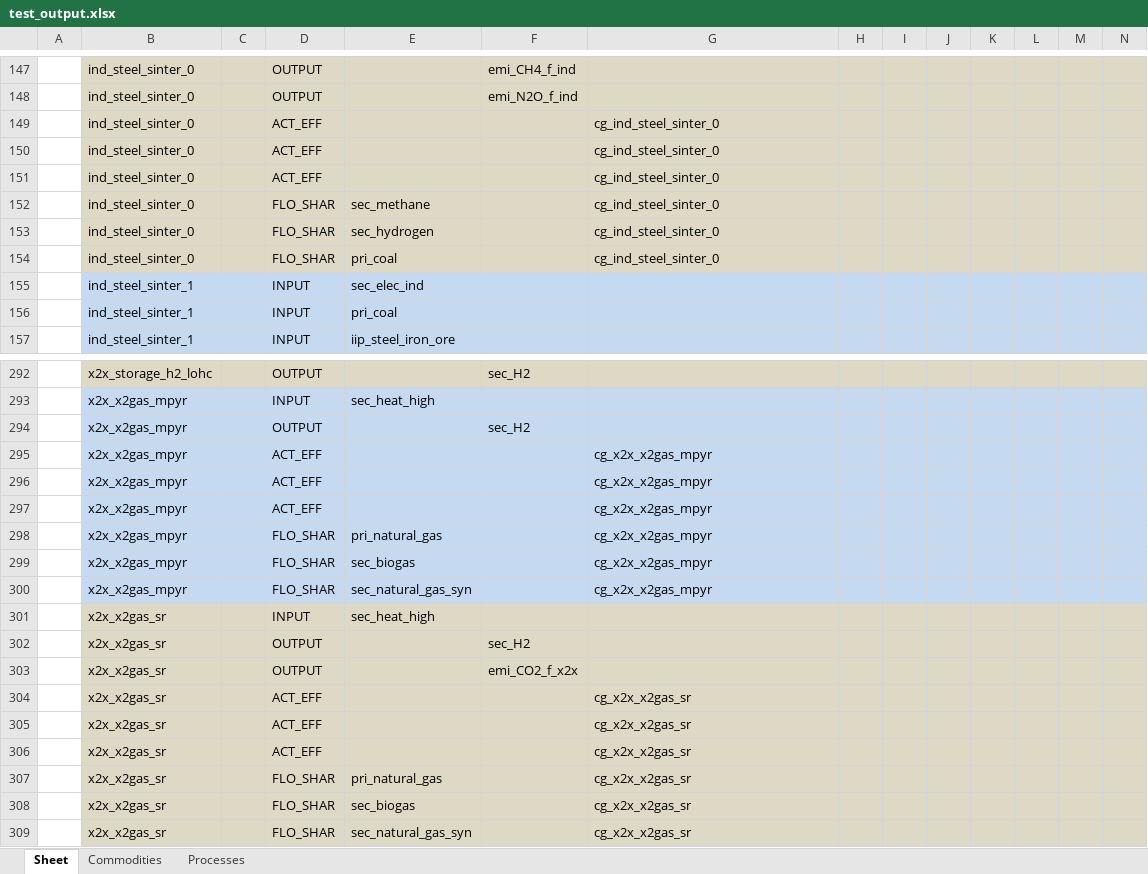
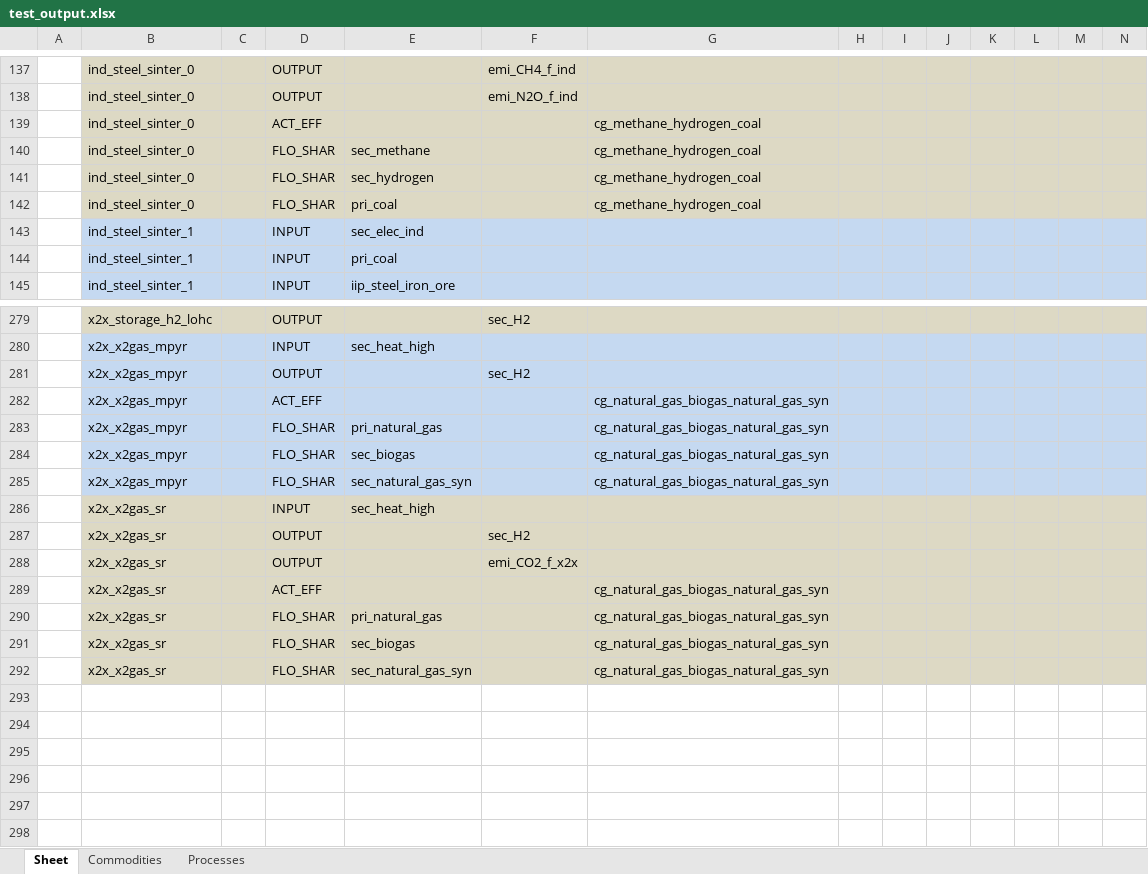
Before and after one commit to sedos-project/data_adapter_times, an Excel workbook: test_output.xlsx, sheet Sheet, drawn as a sheet; only a part is shown, gaps mark what is left out; values as stored, in another font and other column widths than the file's, no borders; removed rows and columns are numbered as before the commit, all else as after; rows hold the shown columns only; the diff covers the shown part only; the diff names each change by its address in the sheet, - before the commit and + after, or states it on an @@ line.

```diff
--- a/test_output.xlsx (sheet Sheet)
+++ b/test_output.xlsx (sheet Sheet)
-G139: cg_ind_steel_sinter_0
+G139: cg_methane_hydrogen_coal
-row 150:  | ind_steel_sinter_0 |  | ACT_EFF |  |  | cg_ind_steel_sinter_0
-row 151:  | ind_steel_sinter_0 |  | ACT_EFF |  |  | cg_ind_steel_sinter_0
-G140:G142: cg_ind_steel_sinter_0
+G140:G142: cg_methane_hydrogen_coal
-G282: cg_x2x_x2gas_mpyr
+G282: cg_natural_gas_biogas_natural_gas_syn
-row 296:  | x2x_x2gas_mpyr |  | ACT_EFF |  |  | cg_x2x_x2gas_mpyr
-row 297:  | x2x_x2gas_mpyr |  | ACT_EFF |  |  | cg_x2x_x2gas_mpyr
-G283:G285: cg_x2x_x2gas_mpyr
+G283:G285: cg_natural_gas_biogas_natural_gas_syn
-G289: cg_x2x_x2gas_sr
+G289: cg_natural_gas_biogas_natural_gas_syn
-row 305:  | x2x_x2gas_sr |  | ACT_EFF |  |  | cg_x2x_x2gas_sr
-row 306:  | x2x_x2gas_sr |  | ACT_EFF |  |  | cg_x2x_x2gas_sr
-G290:G292: cg_x2x_x2gas_sr
+G290:G292: cg_natural_gas_biogas_natural_gas_syn
```
Also changed, not shown: 11 removed rows and 33 edited cells elsewhere in this sheet, sheet Commodities, 1 other file.
